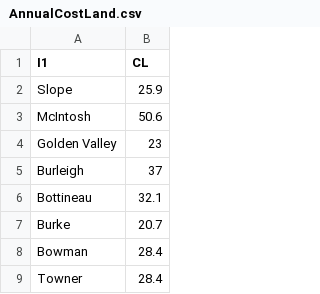
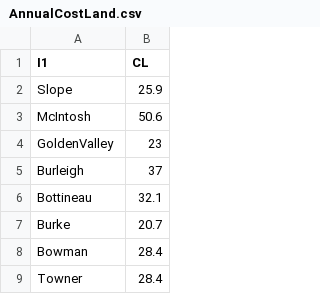
Before and after one commit to sara-alv/Biofuel_SC, a CSV file: AnnualCostLand.csv, drawn as a sheet; only a part is shown; the diff names each change by its address in the sheet, - before the commit and + after, or states it on an @@ line.

Commit message:
Update AnnualCostLand.csv

```diff
--- a/AnnualCostLand.csv
+++ b/AnnualCostLand.csv
-A4 (I1): Golden Valley
+A4 (I1): GoldenValley
```
